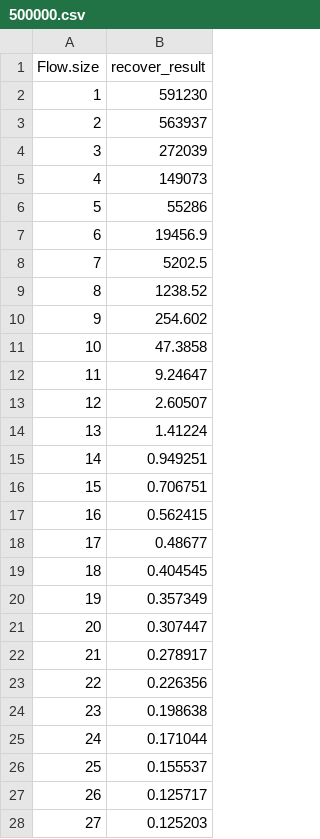
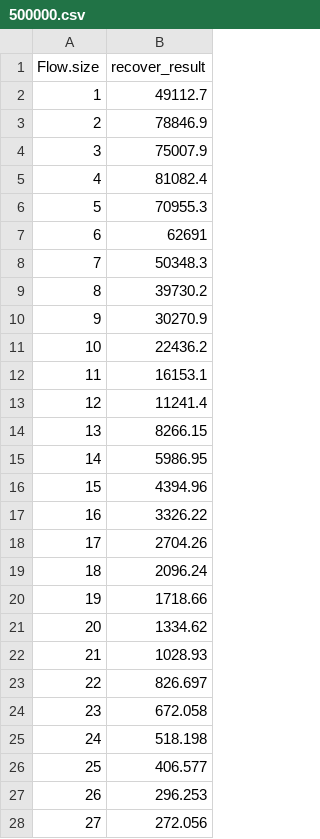
Before and after one commit to x1300252/PP-Final, a CSV file: recover_result/500000.csv, drawn as a sheet; only a part is shown; the diff covers the shown part only.

```diff
--- a/recover_result/500000.csv
+++ b/recover_result/500000.csv
@@ -1,28 +1,28 @@
 Flow.size,recover_result
-1,591230
-2,563937
-3,272039
-4,149073
-5,55286
-6,19456.9
-7,5202.5
-8,1238.52
-9,254.602
-10,47.3858
-11,9.24647
-12,2.60507
-13,1.41224
-14,0.949251
-15,0.706751
-16,0.562415
-17,0.48677
-18,0.404545
-19,0.357349
-20,0.307447
-21,0.278917
-22,0.226356
-23,0.198638
-24,0.171044
-25,0.155537
-26,0.125717
-27,0.125203
+1,49112.7
+2,78846.9
+3,75007.9
+4,81082.4
+5,70955.3
+6,62691
+7,50348.3
+8,39730.2
+9,30270.9
+10,22436.2
+11,16153.1
+12,11241.4
+13,8266.15
+14,5986.95
+15,4394.96
+16,3326.22
+17,2704.26
+18,2096.24
+19,1718.66
+20,1334.62
+21,1028.93
+22,826.697
+23,672.058
+24,518.198
+25,406.577
+26,296.253
+27,272.056
```
Also changed, not shown: 100 edited cells elsewhere in this file, recover_result/1000000.csv, 6 other files.
